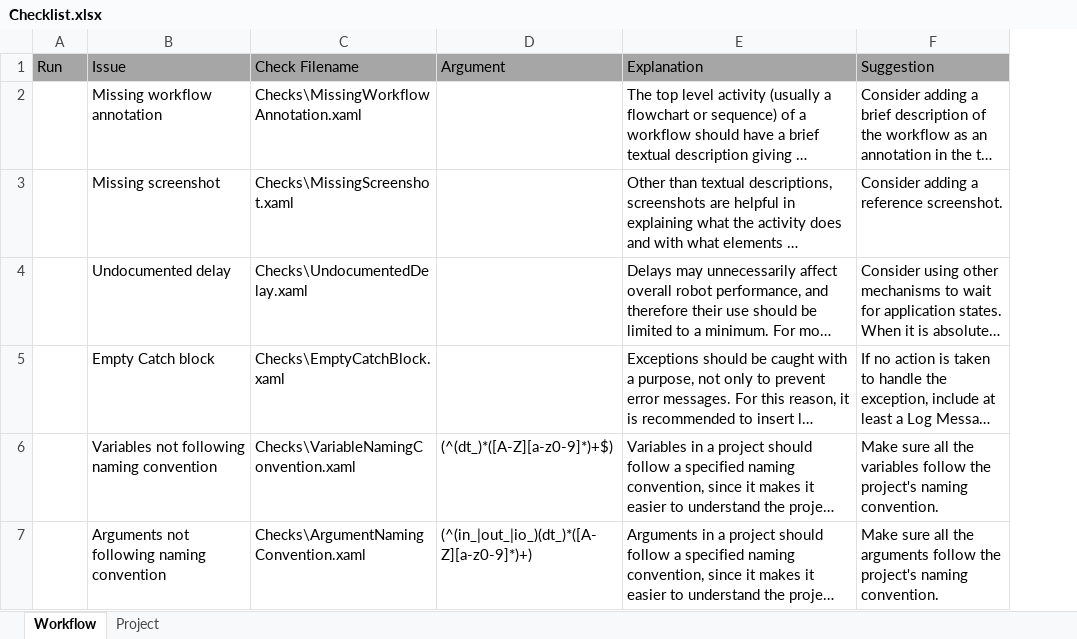
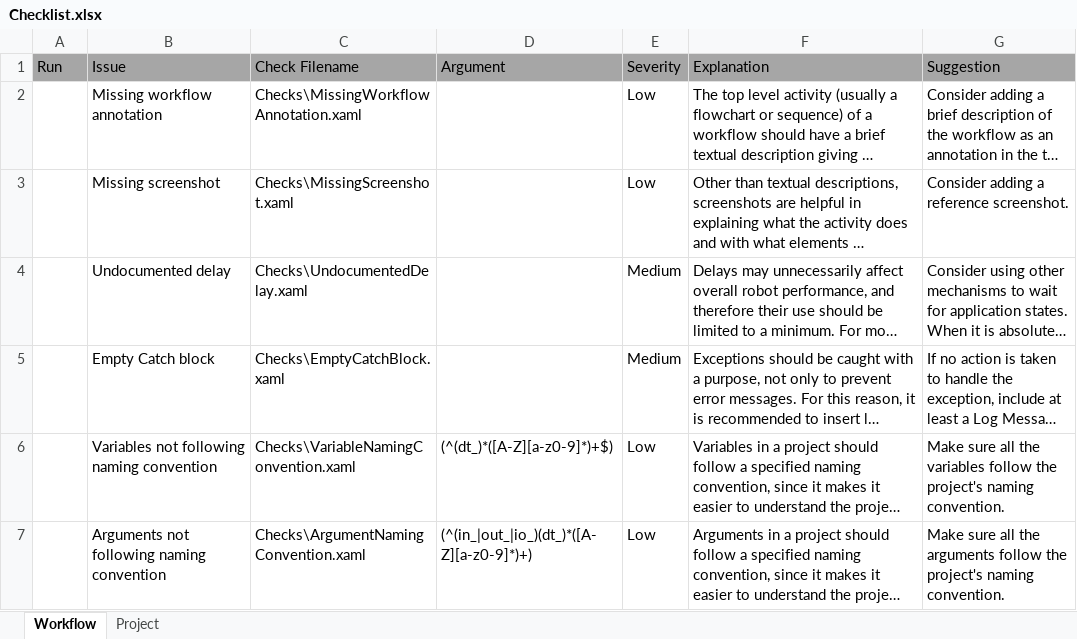
Before and after one commit to UiPath/Workflow-Inspector, an Excel workbook: Checklist.xlsx, sheet Workflow, drawn as a sheet; only a part is shown; long unchanged cells end in …; values as stored, in another font and other column widths than the file's, no borders; charts and pictures not drawn; the diff covers the shown part only; the diff names each change by its address in the sheet, - before the commit and + after, or states it on an @@ line.

Commit message:
Modularized checks, created Severity check column and changed SimulateClick and SimulateType checks to also look for SendWindowMessages.

```diff
--- a/Checklist.xlsx (sheet Workflow)
+++ b/Checklist.xlsx (sheet Workflow)
+column E (Severity), rows 2-7: Low | Low | Medium | Medium | Low | Low
```
Also changed, not shown: 10 edited cells elsewhere in this sheet, sheet Project, Checklist_JP.xlsx, Reports/ReportTemplate.xlsx, 16 other files.
